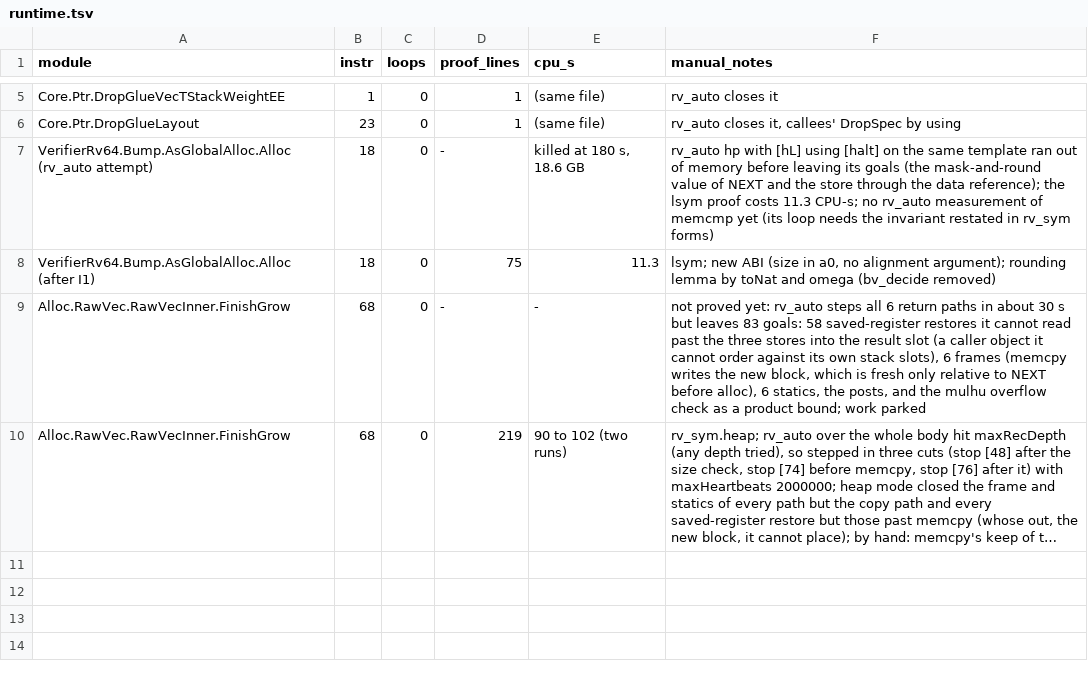
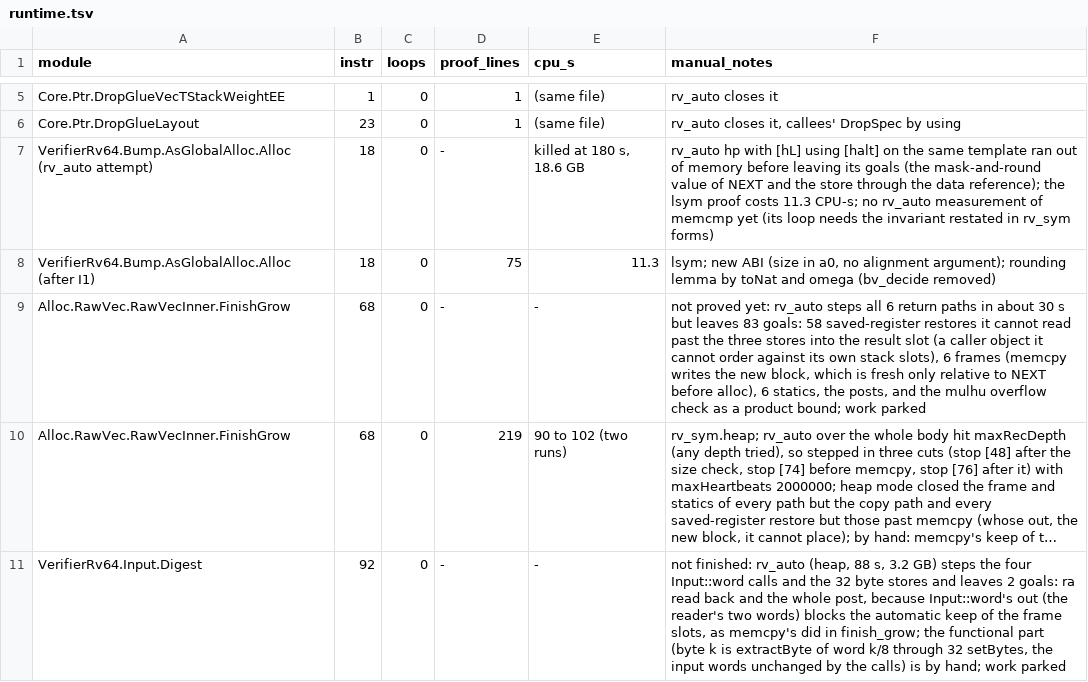
Before and after one commit to leanEthereum/leanVM, a TSV file: formal/rv64mc/notes/proof-log/runtime.tsv, drawn as a sheet; only a part is shown, gaps mark what is left out; long unchanged cells end in …; the diff names each change by its address in the sheet, - before the commit and + after, or states it on an @@ line.

```diff
--- a/formal/rv64mc/notes/proof-log/runtime.tsv
+++ b/formal/rv64mc/notes/proof-log/runtime.tsv
+row 11: VerifierRv64.Input.Digest | 92 | 0 | - | - | not finished: rv_auto (heap, 88 s, 3.2 GB) steps the four Input::word calls and the 32 byte stores and leaves 2 goals: ra read back and the whole post, because Input::word's out (the reader's two words) blocks the automatic keep of the frame slots, as memcpy's did in finish_grow; the functional part (byte k is extractByte of word k/8 through 32 setBytes, the input words unchanged by the calls) is by hand; work parked
```
